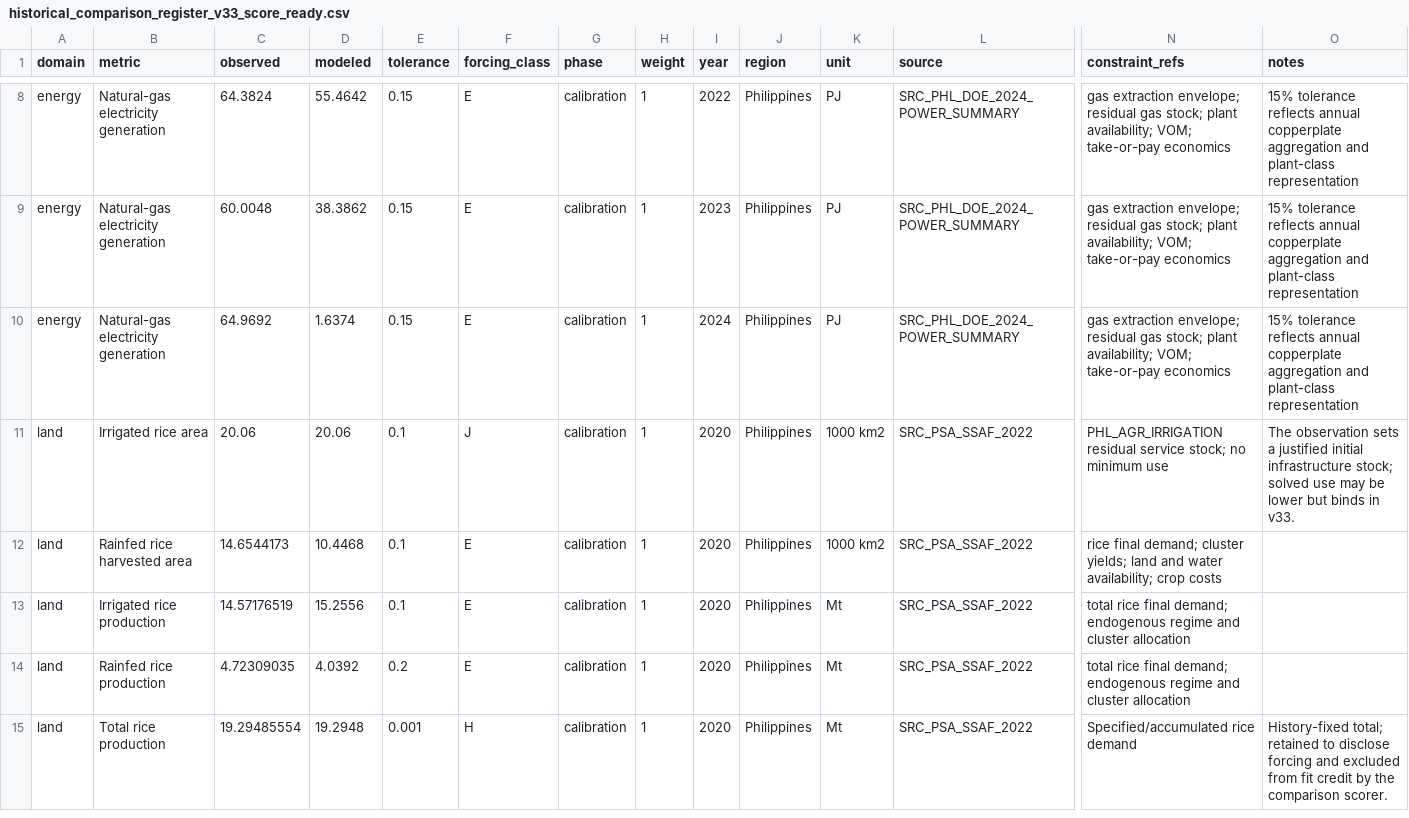
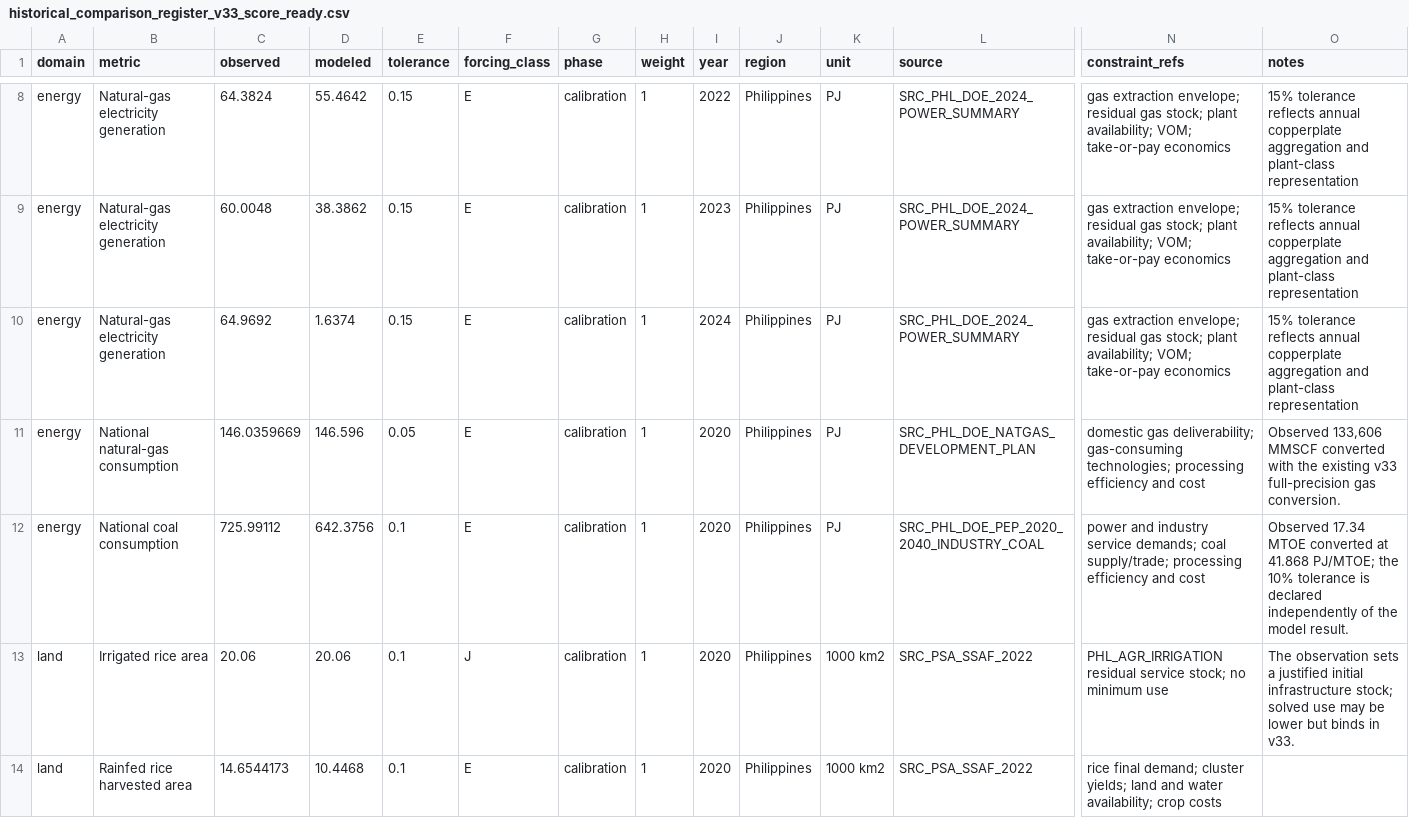
Before and after one commit to EAPD-DRB/MUIOGO, a CSV file: WebAPP/DataStorage/Philippines_v33/documentation/historical_comparison_register_v33_score_ready.csv, drawn as a sheet; only a part is shown, gaps mark what is left out; the shorter side is filled out with more unchanged rows; rows hold the shown columns only; the diff names each change by its address in the sheet, - before the commit and + after, or states it on an @@ line.

```diff
--- a/WebAPP/DataStorage/Philippines_v33/documentation/historical_comparison_register_v33_score_ready.csv
+++ b/WebAPP/DataStorage/Philippines_v33/documentation/historical_comparison_register_v33_score_ready.csv
+row 11: energy | National natural-gas consumption | 146.0359669 | 146.596 | 0.05 | E | calibration | 1 | 2020 | Philippines | PJ | SRC_PHL_DOE_NATGAS_DEVELOPMENT_PLAN | domestic gas deliverability; gas-consuming technologies; processing efficiency and cost | Observed 133,606 MMSCF converted with the existing v33 full-precision gas conversion.
+row 12: energy | National coal consumption | 725.99112 | 642.3756 | 0.1 | E | calibration | 1 | 2020 | Philippines | PJ | SRC_PHL_DOE_PEP_2020_2040_INDUSTRY_COAL | power and industry service demands; coal supply/trade; processing efficiency and cost | Observed 17.34 MTOE converted at 41.868 PJ/MTOE; the 10% tolerance is declared independently of the model result.
```
Also changed, not shown: WebAPP/DataStorage/Philippines_v33/documentation/historical_comparison_register_v33_sources.csv, 5 other files.
